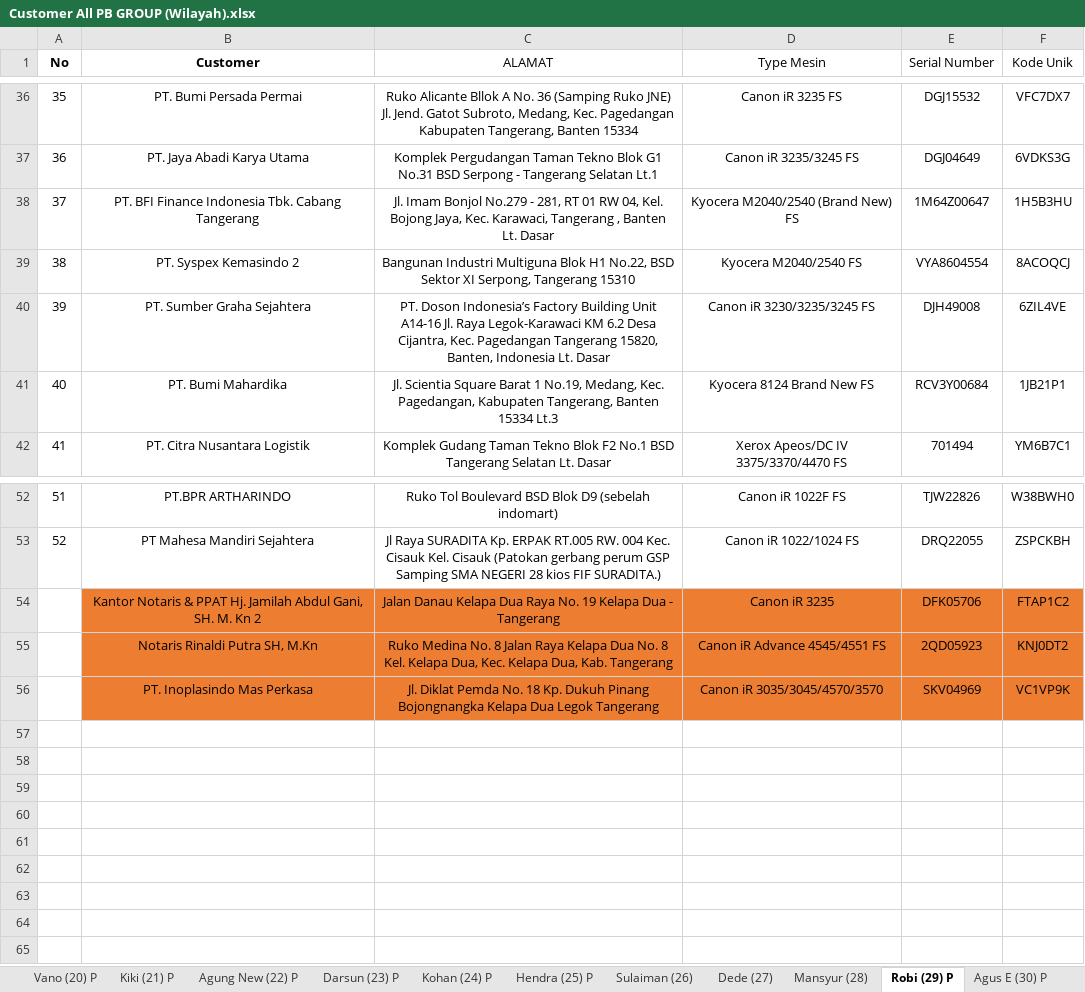
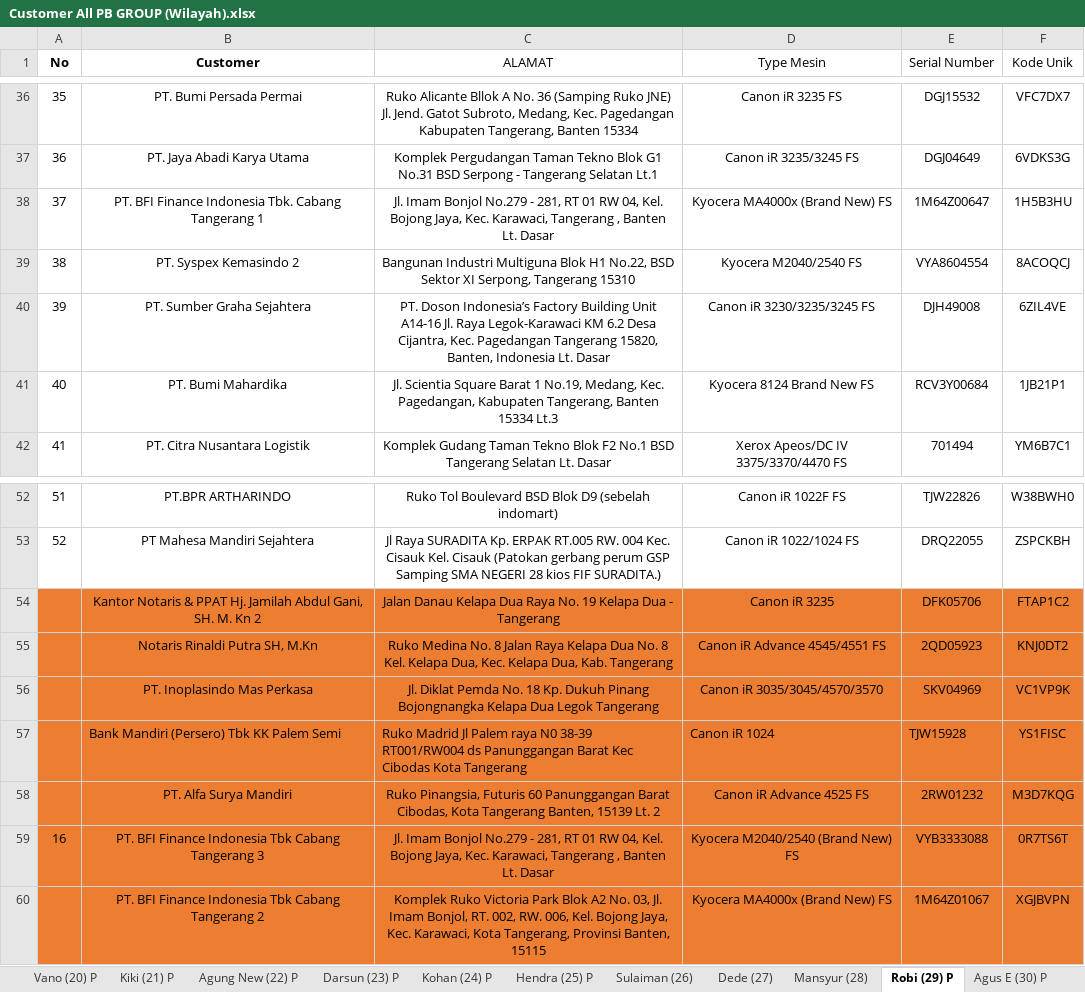
Before and after one commit to mguston12/stock-pwkt-pb-group-be, an Excel workbook: internal/service/stock/Customer All PB GROUP (Wilayah).xlsx, sheet Robi (29) P, drawn as a sheet; only a part is shown, gaps mark what is left out; values as stored, in another font and other column widths than the file's, no borders; conditional formats not drawn; the diff names each change by its address in the sheet, - before the commit and + after, or states it on an @@ line.

```diff
--- a/internal/service/stock/Customer All PB GROUP (Wilayah).xlsx (sheet Robi (29) P)
+++ b/internal/service/stock/Customer All PB GROUP (Wilayah).xlsx (sheet Robi (29) P)
-B38 (Customer): …Cabang Tangerang
+B38 (Customer): …Cabang Tangerang 1
-D38 (Type Mesin): Kyocera M2040/2540 (Brand New) FS
+D38 (Type Mesin): Kyocera MA4000x (Brand New) FS
-A54:A56 fill: none
+A54:A56 fill: #ED7D31
+row 57:  | Bank Mandiri (Persero) Tbk KK Palem Semi | Ruko Madrid Jl Palem raya N0 38-39 RT001/RW004 ds Panunggangan Barat Kec Cibodas Kota Tangerang | Canon iR 1024 | TJW15928 | YS1FISC
+row 58:  | PT. Alfa Surya Mandiri | Ruko Pinangsia, Futuris 60 Panunggangan Barat Cibodas, Kota Tangerang Banten, 15139 Lt. 2 | Canon iR Advance 4525 FS | 2RW01232 | M3D7KQG
+row 59: 16 | PT. BFI Finance Indonesia Tbk Cabang Tangerang 3 | Jl. Imam Bonjol No.279 - 281, RT 01 RW 04, Kel. Bojong Jaya, Kec. Karawaci, Tangerang , Banten Lt. Dasar | Kyocera M2040/2540 (Brand New) FS | VYB3333088 | 0R7TS6T
+row 60:  | PT. BFI Finance Indonesia Tbk Cabang Tangerang 2 | Komplek Ruko Victoria Park Blok A2 No. 03, Jl. Imam Bonjol, RT. 002, RW. 006, Kel. Bojong Jaya, Kec. Karawaci, Kota Tangerang, Provinsi Banten, 15115 | Kyocera MA4000x (Brand New) FS | 1M64Z01067 | XGJBVPN
```
Also changed, not shown: sheet Agus E (30) P, sheet Samuel (1) P, sheet Eko (33), sheet Wahid (15) P, sheet Warsono (4) P, sheet Abdul (6), 3 more sheets, other sheet tabs, hidden cells, 12 other files.
